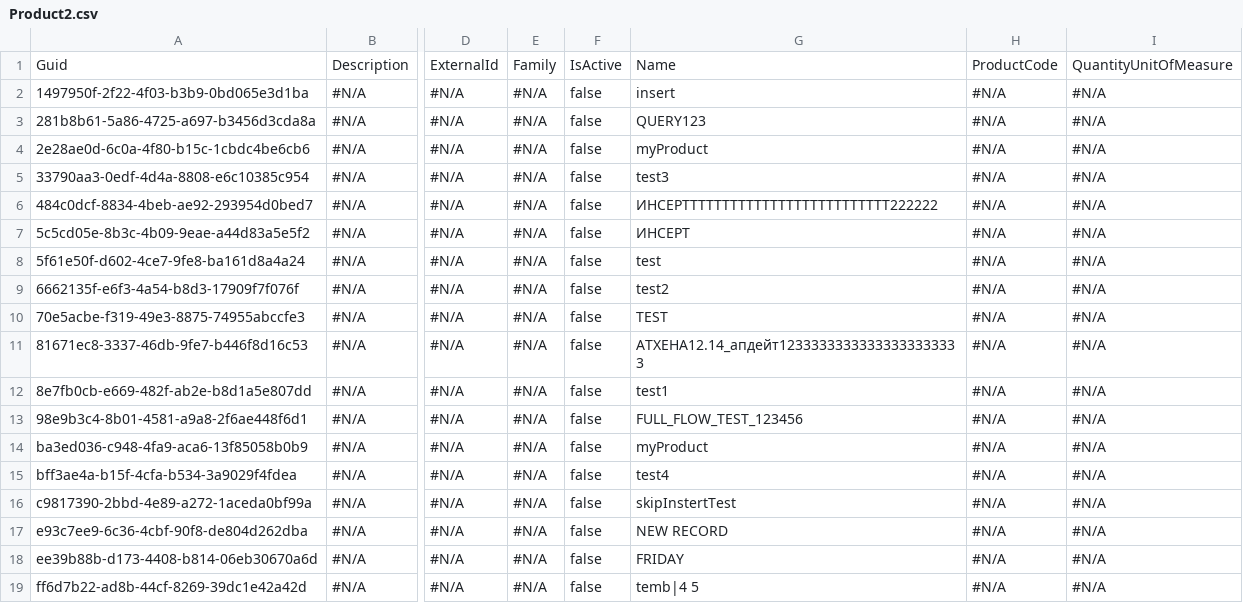
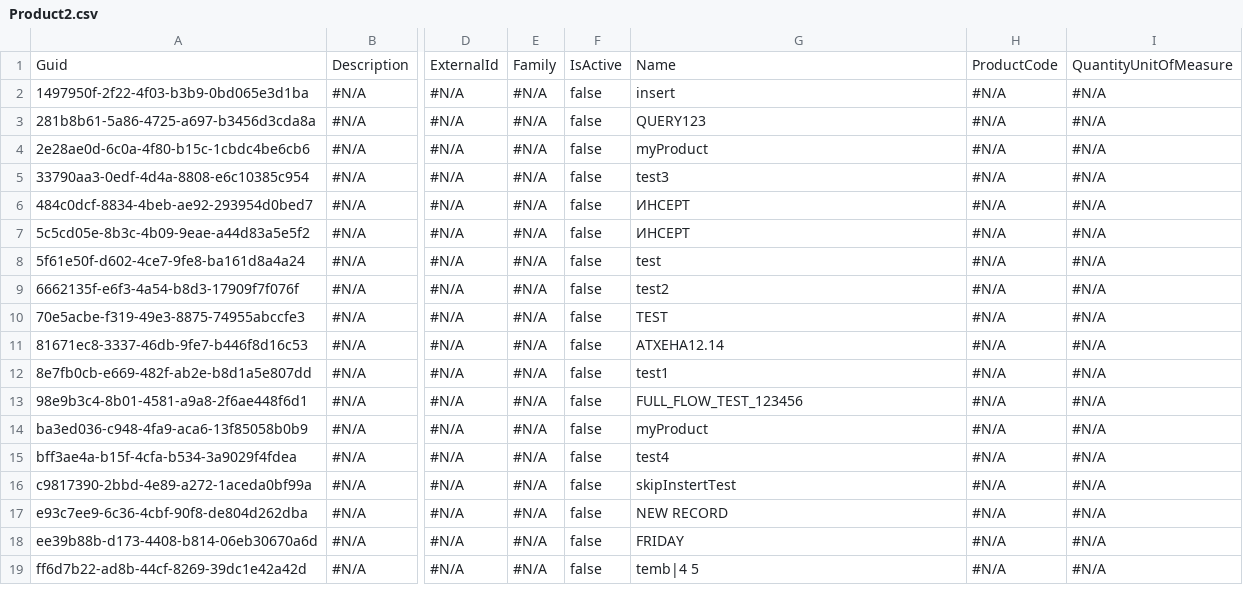
Before and after one commit to lzhdanovich/regressionAthena12.14, a CSV file: Product2.csv, drawn as a sheet; only a part is shown, gaps mark what is left out; the diff names each change by its address in the sheet, - before the commit and + after, or states it on an @@ line.

Commit message:
Update Product2.csv

```diff
--- a/Product2.csv
+++ b/Product2.csv
-G6: ИНСЕРТТТТТТТТТТТТТТТТТТТТТТТТТТ222222
+G6: ИНСЕРТ
-G11: АТХЕНА12.14_апдейт12333333333333333333333
+G11: АТХЕНА12.14
```
